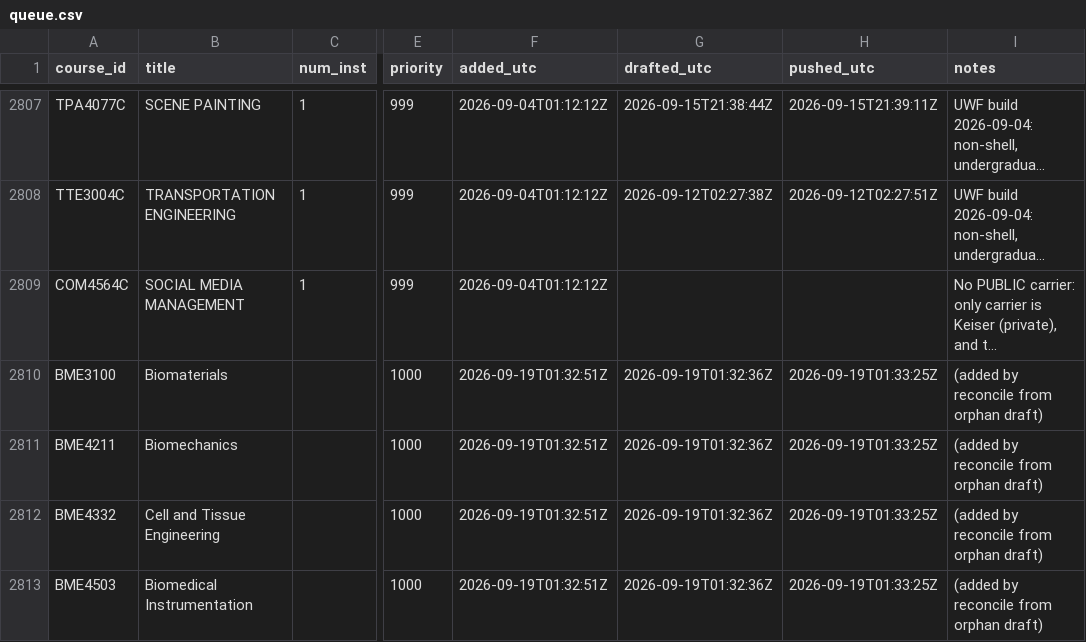
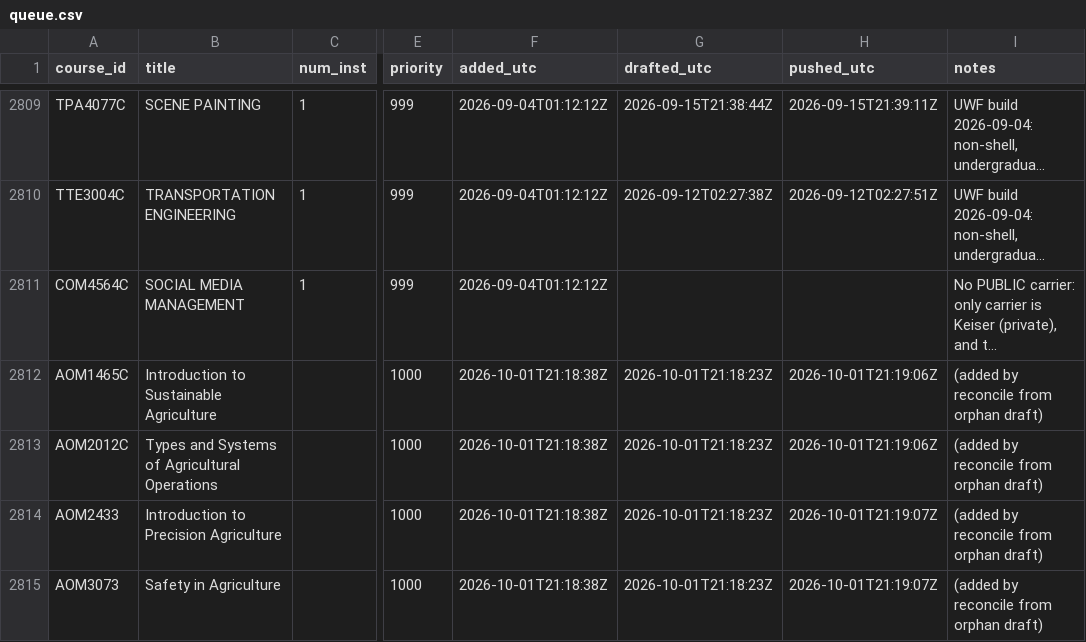
Before and after one commit to reaglin/CIATLE-REPO, a CSV file: Tools/queue.csv, drawn as a sheet; only a part is shown, gaps mark what is left out; long unchanged cells end in …; addresses are those after the commit; the diff covers the shown part only; the diff names each change by its address in the sheet, - before the commit and + after, or states it on an @@ line.

```diff
--- a/Tools/queue.csv
+++ b/Tools/queue.csv
-A2812 (course_id): BME3100
+A2812 (course_id): AOM1465C
-B2812 (title): Biomaterials
+B2812 (title): Introduction to Sustainable Agriculture
-F2812:F2815 (added_utc): 2026-09-19T01:32:51Z
+F2812:F2815 (added_utc): 2026-10-01T21:18:38Z
-G2812:G2815 (drafted_utc): 2026-09-19T01:32:36Z
+G2812:G2815 (drafted_utc): 2026-10-01T21:18:23Z
-H2812:H2813 (pushed_utc): 2026-09-19T01:33:25Z
+H2812:H2813 (pushed_utc): 2026-10-01T21:19:06Z
-A2813 (course_id): BME4211
+A2813 (course_id): AOM2012C
-B2813 (title): Biomechanics
+B2813 (title): Types and Systems of Agricultural Operations
-A2814 (course_id): BME4332
+A2814 (course_id): AOM2433
-B2814 (title): Cell and Tissue Engineering
+B2814 (title): Introduction to Precision Agriculture
-H2814:H2815 (pushed_utc): 2026-09-19T01:33:25Z
+H2814:H2815 (pushed_utc): 2026-10-01T21:19:07Z
-A2815 (course_id): BME4503
+A2815 (course_id): AOM3073
-B2815 (title): Biomedical Instrumentation
+B2815 (title): Safety in Agriculture
```
Also changed, not shown: 9 added rows, 6 moved rows and 15 edited cells elsewhere in this file.
